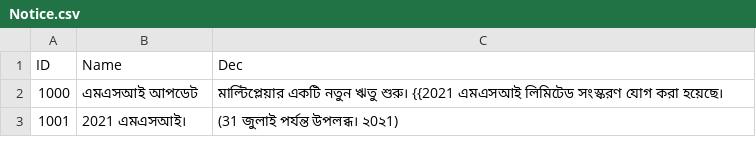
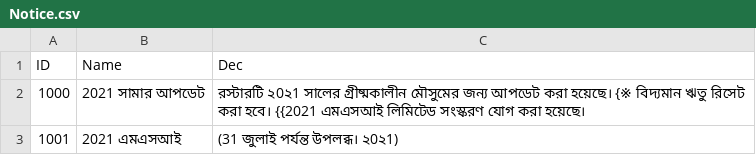
Before and after one commit to hucce/LOLManager_Transfer, a CSV file: CSVTrans/Bengali/Notice.csv, drawn as a sheet.

```diff
--- a/CSVTrans/Bengali/Notice.csv
+++ b/CSVTrans/Bengali/Notice.csv
@@ -1,3 +1,3 @@
 ID,Name,Dec
-1000,এমএসআই আপডেট,মাল্টিপ্লেয়ার একটি নতুন ঋতু শুরু। {{2021 এমএসআই লিমিটেড সংস্করণ যোগ করা হয়েছে।
-1001,2021 এমএসআই।, (31 জুলাই পর্যন্ত উপলব্ধ। ২0২1)
+1000,2021 সামার আপডেট,রস্টারটি ২0২1 সালের গ্রীষ্মকালীন মৌসুমের জন্য আপডেট করা হয়েছে। {※ বিদ্যমান ঋতু রিসেট করা হবে। {{2021 এমএসআই লিমিটেড সংস্করণ যোগ করা হয়েছে।
+1001,2021 এমএসআই, (31 জুলাই পর্যন্ত উপলব্ধ। ২0২1)
```
Also changed, not shown: CSVTrans/Arabic/Notice.csv, CSVTrans/Hindi/Notice.csv, 16 other files.
